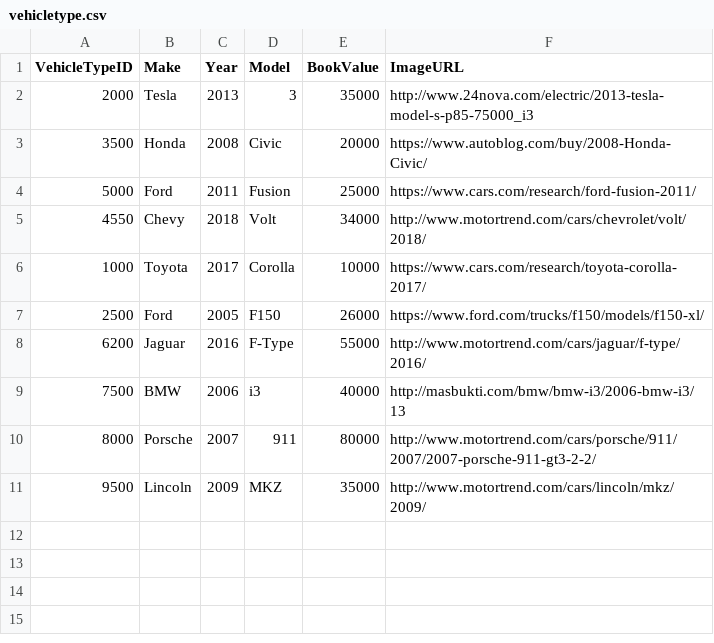
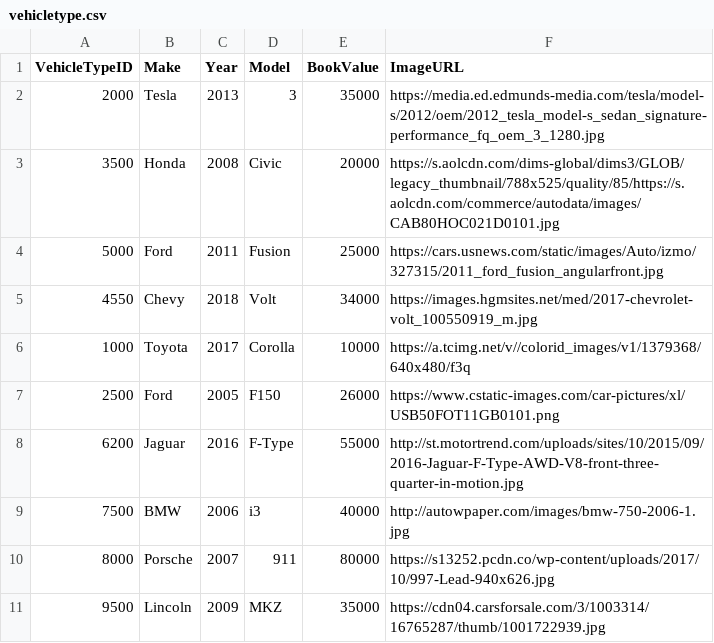
Before and after one commit to rachellek/Info257, a CSV file: data/vehicletype.csv, drawn as a sheet.

Commit message:
Update vehicletype.csv

```diff
--- a/data/vehicletype.csv
+++ b/data/vehicletype.csv
@@ -1,11 +1,11 @@
 VehicleTypeID,Make,Year,Model,BookValue,ImageURL
-2000,Tesla,2013,3,35000,http://www.24nova.com/electric/2013-tesla-model-s-p85-75000_i3
-3500,Honda,2008,Civic,20000,https://www.autoblog.com/buy/2008-Honda-Civic/
-5000,Ford,2011,Fusion,25000,https://www.cars.com/research/ford-fusion-2011/
-4550,Chevy,2018,Volt,34000,http://www.motortrend.com/cars/chevrolet/volt/2018/
-1000,Toyota,2017,Corolla,10000,https://www.cars.com/research/toyota-corolla-2017/
-2500,Ford,2005,F150,26000,https://www.ford.com/trucks/f150/models/f150-xl/
-6200,Jaguar,2016,F-Type,55000,http://www.motortrend.com/cars/jaguar/f-type/2016/
-7500,BMW,2006,i3,40000,http://masbukti.com/bmw/bmw-i3/2006-bmw-i3/13
-8000,Porsche,2007,911,80000,http://www.motortrend.com/cars/porsche/911/2007/2007-porsche-911-gt3-2-2/
-9500,Lincoln,2009,MKZ,35000,http://www.motortrend.com/cars/lincoln/mkz/2009/
+2000,Tesla,2013,3,35000,https://media.ed.edmunds-media.com/tesla/model-s/2012/oem/2012_tesla_model-s_sedan_signature-performance_fq_oem_3_1280.jpg
+3500,Honda,2008,Civic,20000,https://s.aolcdn.com/dims-global/dims3/GLOB/legacy_thumbnail/788x525/quality/85/https://s.aolcdn.com/commerce/autodata/images/CAB80HOC021D0101.jpg
+5000,Ford,2011,Fusion,25000,https://cars.usnews.com/static/images/Auto/izmo/327315/2011_ford_fusion_angularfront.jpg
+4550,Chevy,2018,Volt,34000,https://images.hgmsites.net/med/2017-chevrolet-volt_100550919_m.jpg
+1000,Toyota,2017,Corolla,10000,https://a.tcimg.net/v//colorid_images/v1/1379368/640x480/f3q
+2500,Ford,2005,F150,26000,https://www.cstatic-images.com/car-pictures/xl/USB50FOT11GB0101.png
+6200,Jaguar,2016,F-Type,55000,http://st.motortrend.com/uploads/sites/10/2015/09/2016-Jaguar-F-Type-AWD-V8-front-three-quarter-in-motion.jpg
+7500,BMW,2006,i3,40000,http://autowpaper.com/images/bmw-750-2006-1.jpg
+8000,Porsche,2007,911,80000,https://s13252.pcdn.co/wp-content/uploads/2017/10/997-Lead-940x626.jpg
+9500,Lincoln,2009,MKZ,35000,https://cdn04.carsforsale.com/3/1003314/16765287/thumb/1001722939.jpg
```
